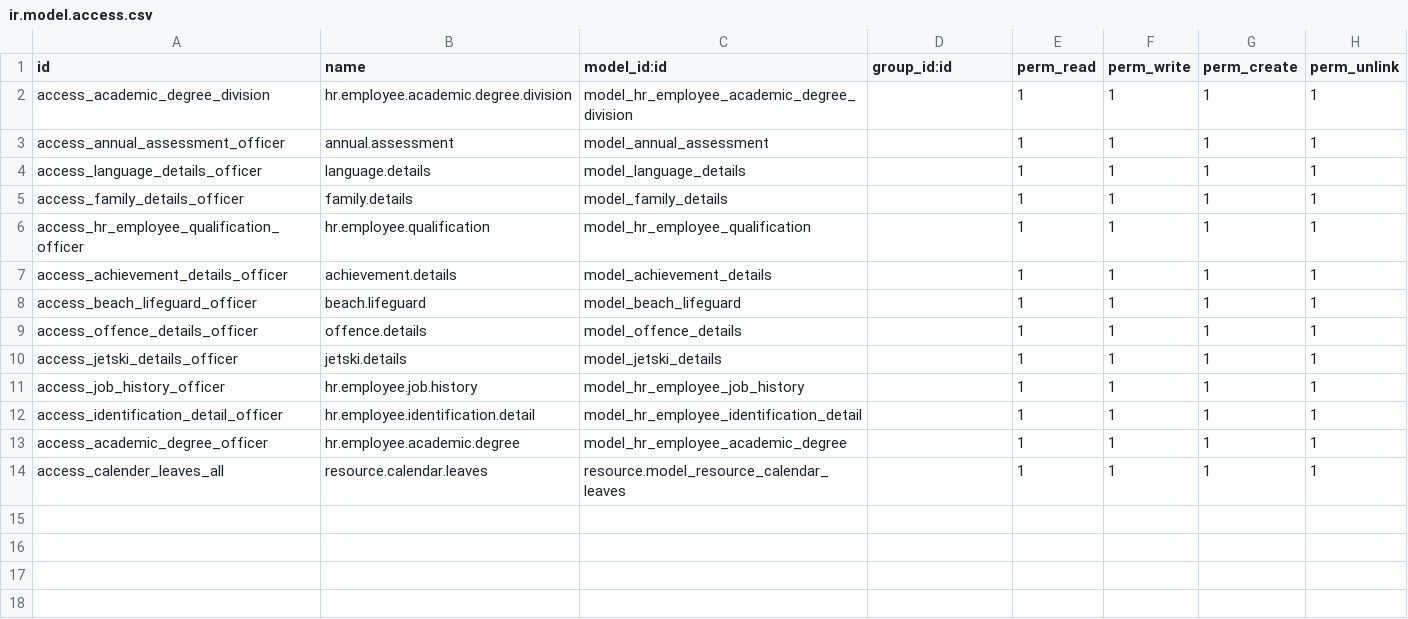
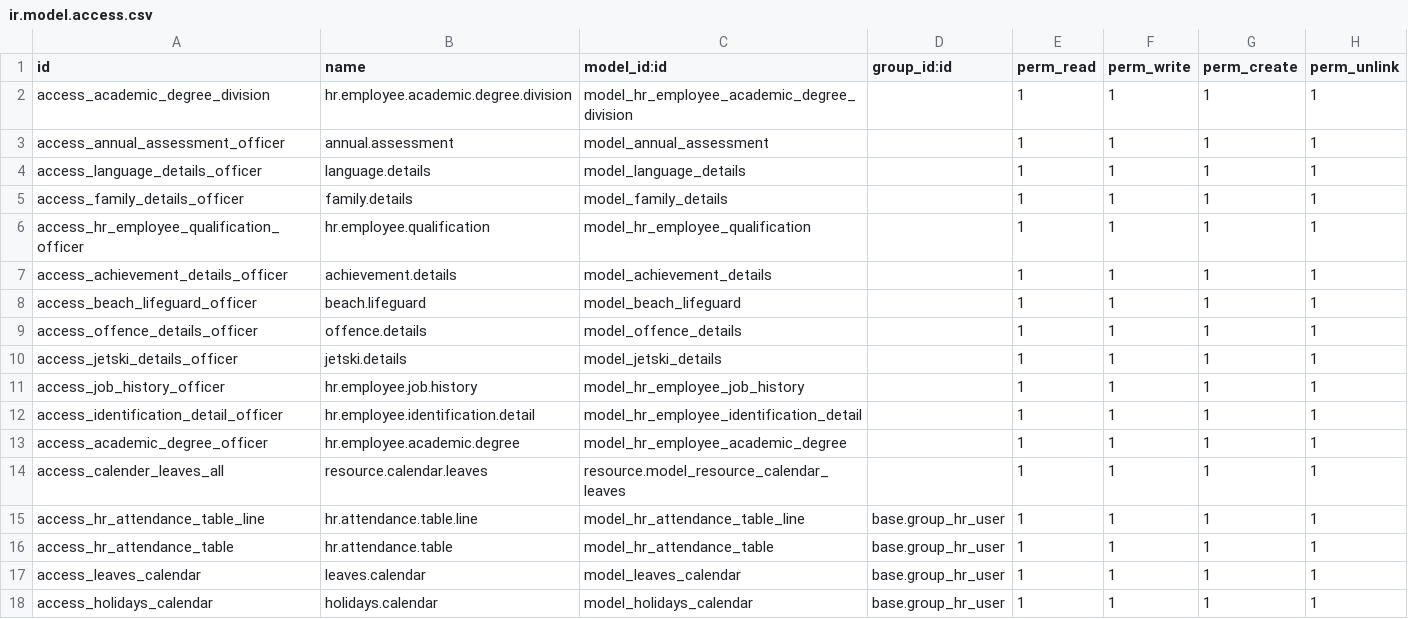
Before and after one commit to drishtitech/DrishtiERP8, a CSV file: hr_drishti/security/ir.model.access.csv, drawn as a sheet; the diff names each change by its address in the sheet, - before the commit and + after, or states it on an @@ line.

```diff
--- a/hr_drishti/security/ir.model.access.csv
+++ b/hr_drishti/security/ir.model.access.csv
+row 15: access_hr_attendance_table_line | hr.attendance.table.line | model_hr_attendance_table_line | base.group_hr_user | 1 | 1 | 1 | 1
+row 16: access_hr_attendance_table | hr.attendance.table | model_hr_attendance_table | base.group_hr_user | 1 | 1 | 1 | 1
+row 17: access_leaves_calendar | leaves.calendar | model_leaves_calendar | base.group_hr_user | 1 | 1 | 1 | 1
+row 18: access_holidays_calendar | holidays.calendar | model_holidays_calendar | base.group_hr_user | 1 | 1 | 1 | 1
```
Also changed, not shown: 19 other files.
